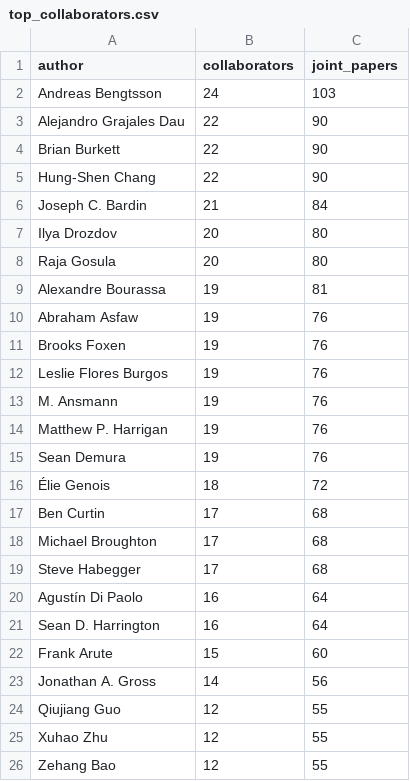
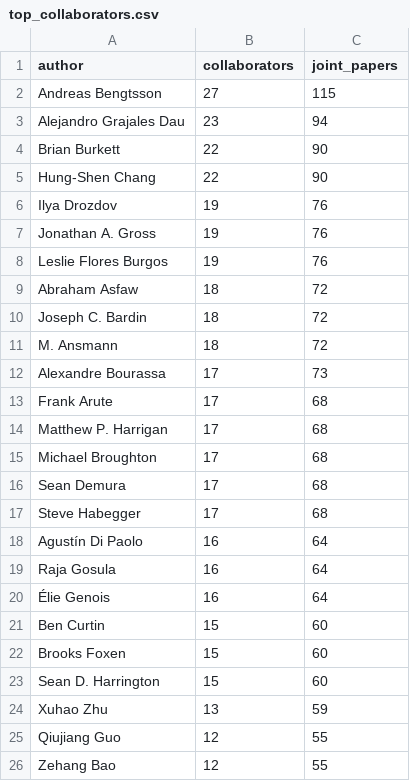
Before and after one commit to muhammad-talha04/scholarly-pattern-explorer, a CSV file: docs/data/top_collaborators.csv, drawn as a sheet.

```diff
--- a/docs/data/top_collaborators.csv
+++ b/docs/data/top_collaborators.csv
@@ -1,26 +1,26 @@
 author,collaborators,joint_papers
-Andreas Bengtsson,24,103
-Alejandro Grajales Dau,22,90
+Andreas Bengtsson,27,115
+Alejandro Grajales Dau,23,94
 Brian Burkett,22,90
 Hung-Shen Chang,22,90
-Joseph C. Bardin,21,84
-Ilya Drozdov,20,80
-Raja Gosula,20,80
-Alexandre Bourassa,19,81
-Abraham Asfaw,19,76
-Brooks Foxen,19,76
+Ilya Drozdov,19,76
+Jonathan A. Gross,19,76
 Leslie Flores Burgos,19,76
-M. Ansmann,19,76
-Matthew P. Harrigan,19,76
-Sean Demura,19,76
-Élie Genois,18,72
-Ben Curtin,17,68
+Abraham Asfaw,18,72
+Joseph C. Bardin,18,72
+M. Ansmann,18,72
+Alexandre Bourassa,17,73
+Frank Arute,17,68
+Matthew P. Harrigan,17,68
 Michael Broughton,17,68
+Sean Demura,17,68
 Steve Habegger,17,68
 Agustín Di Paolo,16,64
-Sean D. Harrington,16,64
-Frank Arute,15,60
-Jonathan A. Gross,14,56
+Raja Gosula,16,64
+Élie Genois,16,64
+Ben Curtin,15,60
+Brooks Foxen,15,60
+Sean D. Harrington,15,60
+Xuhao Zhu,13,59
 Qiujiang Guo,12,55
-Xuhao Zhu,12,55
 Zehang Bao,12,55
```
Also changed, not shown: docs/data/declining_patterns.csv, docs/data/emerging_patterns.csv, 6 other files.
